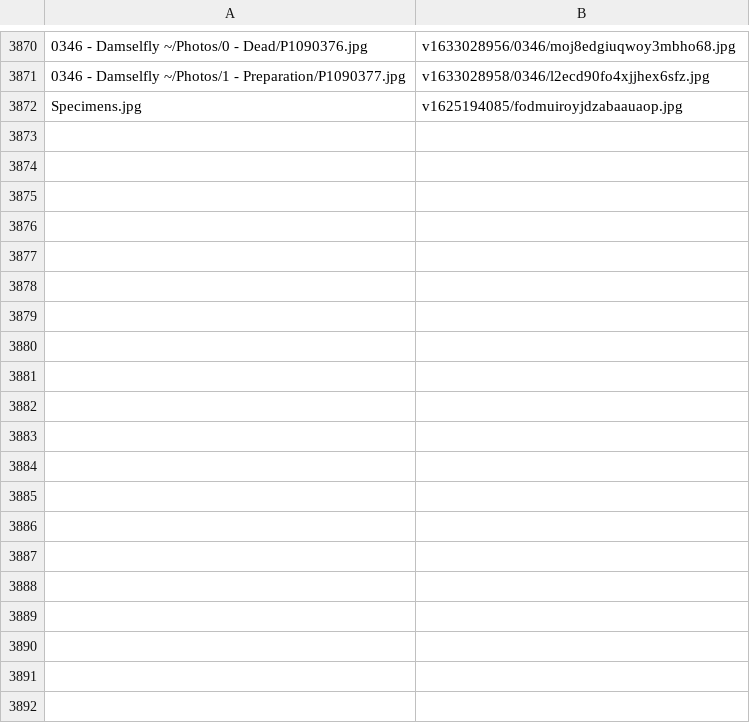
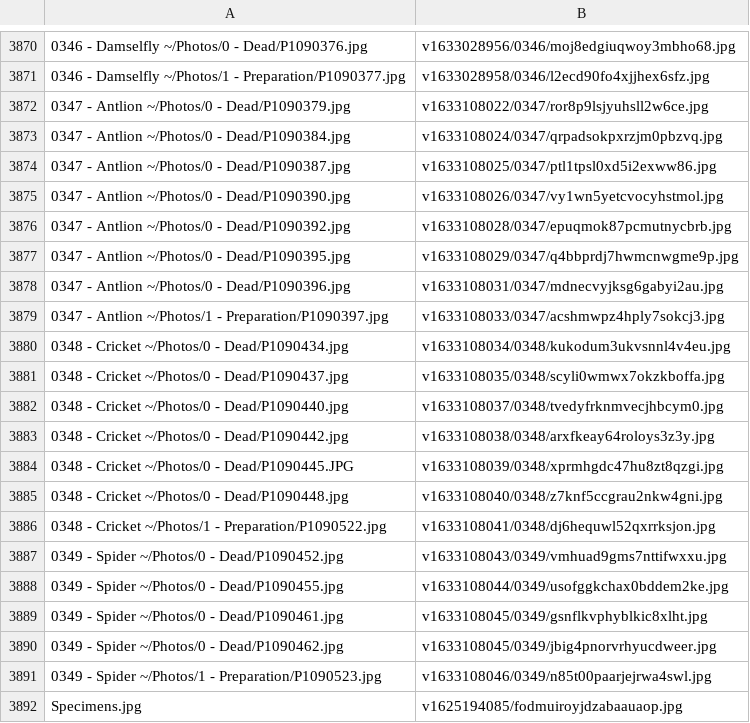
Before and after one commit to ZGorlock/SpecimensWebsiteGenerator, a CSV file: resources/imageReferences.csv, drawn as a sheet; only a part is shown, gaps mark what is left out; the diff names each change by its address in the sheet, - before the commit and + after, or states it on an @@ line.

Commit message:
Added new Specimens

```diff
--- a/resources/imageReferences.csv
+++ b/resources/imageReferences.csv
+row 3872: 0347 - Antlion ~/Photos/0 - Dead/P1090379.jpg | v1633108022/0347/ror8p9lsjyuhsll2w6ce.jpg
+row 3873: 0347 - Antlion ~/Photos/0 - Dead/P1090384.jpg | v1633108024/0347/qrpadsokpxrzjm0pbzvq.jpg
+row 3874: 0347 - Antlion ~/Photos/0 - Dead/P1090387.jpg | v1633108025/0347/ptl1tpsl0xd5i2exww86.jpg
+row 3875: 0347 - Antlion ~/Photos/0 - Dead/P1090390.jpg | v1633108026/0347/vy1wn5yetcvocyhstmol.jpg
+row 3876: 0347 - Antlion ~/Photos/0 - Dead/P1090392.jpg | v1633108028/0347/epuqmok87pcmutnycbrb.jpg
+row 3877: 0347 - Antlion ~/Photos/0 - Dead/P1090395.jpg | v1633108029/0347/q4bbprdj7hwmcnwgme9p.jpg
+row 3878: 0347 - Antlion ~/Photos/0 - Dead/P1090396.jpg | v1633108031/0347/mdnecvyjksg6gabyi2au.jpg
+row 3879: 0347 - Antlion ~/Photos/1 - Preparation/P1090397.jpg | v1633108033/0347/acshmwpz4hply7sokcj3.jpg
+row 3880: 0348 - Cricket ~/Photos/0 - Dead/P1090434.jpg | v1633108034/0348/kukodum3ukvsnnl4v4eu.jpg
+row 3881: 0348 - Cricket ~/Photos/0 - Dead/P1090437.jpg | v1633108035/0348/scyli0wmwx7okzkboffa.jpg
+row 3882: 0348 - Cricket ~/Photos/0 - Dead/P1090440.jpg | v1633108037/0348/tvedyfrknmvecjhbcym0.jpg
+row 3883: 0348 - Cricket ~/Photos/0 - Dead/P1090442.jpg | v1633108038/0348/arxfkeay64roloys3z3y.jpg
+row 3884: 0348 - Cricket ~/Photos/0 - Dead/P1090445.JPG | v1633108039/0348/xprmhgdc47hu8zt8qzgi.jpg
+row 3885: 0348 - Cricket ~/Photos/0 - Dead/P1090448.jpg | v1633108040/0348/z7knf5ccgrau2nkw4gni.jpg
+row 3886: 0348 - Cricket ~/Photos/1 - Preparation/P1090522.jpg | v1633108041/0348/dj6hequwl52qxrrksjon.jpg
+row 3887: 0349 - Spider ~/Photos/0 - Dead/P1090452.jpg | v1633108043/0349/vmhuad9gms7nttifwxxu.jpg
+row 3888: 0349 - Spider ~/Photos/0 - Dead/P1090455.jpg | v1633108044/0349/usofggkchax0bddem2ke.jpg
+row 3889: 0349 - Spider ~/Photos/0 - Dead/P1090461.jpg | v1633108045/0349/gsnflkvphyblkic8xlht.jpg
+row 3890: 0349 - Spider ~/Photos/0 - Dead/P1090462.jpg | v1633108045/0349/jbig4pnorvrhyucdweer.jpg
+row 3891: 0349 - Spider ~/Photos/1 - Preparation/P1090523.jpg | v1633108046/0349/n85t00paarjejrwa4swl.jpg
```
